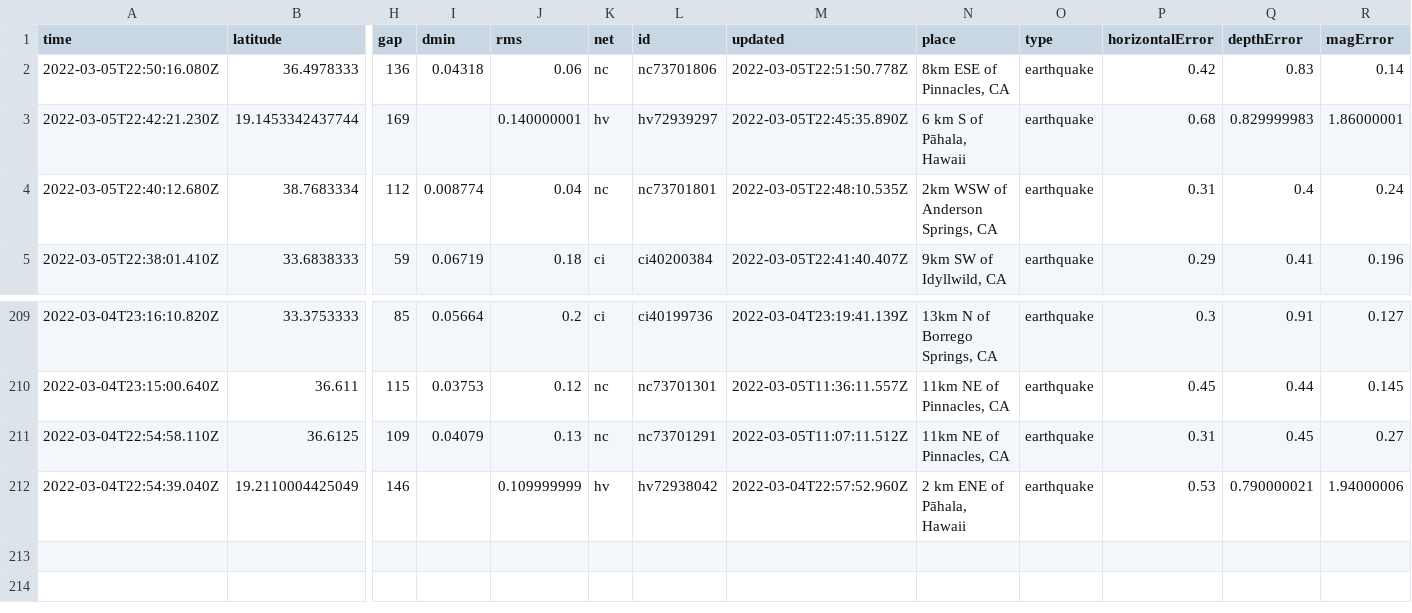
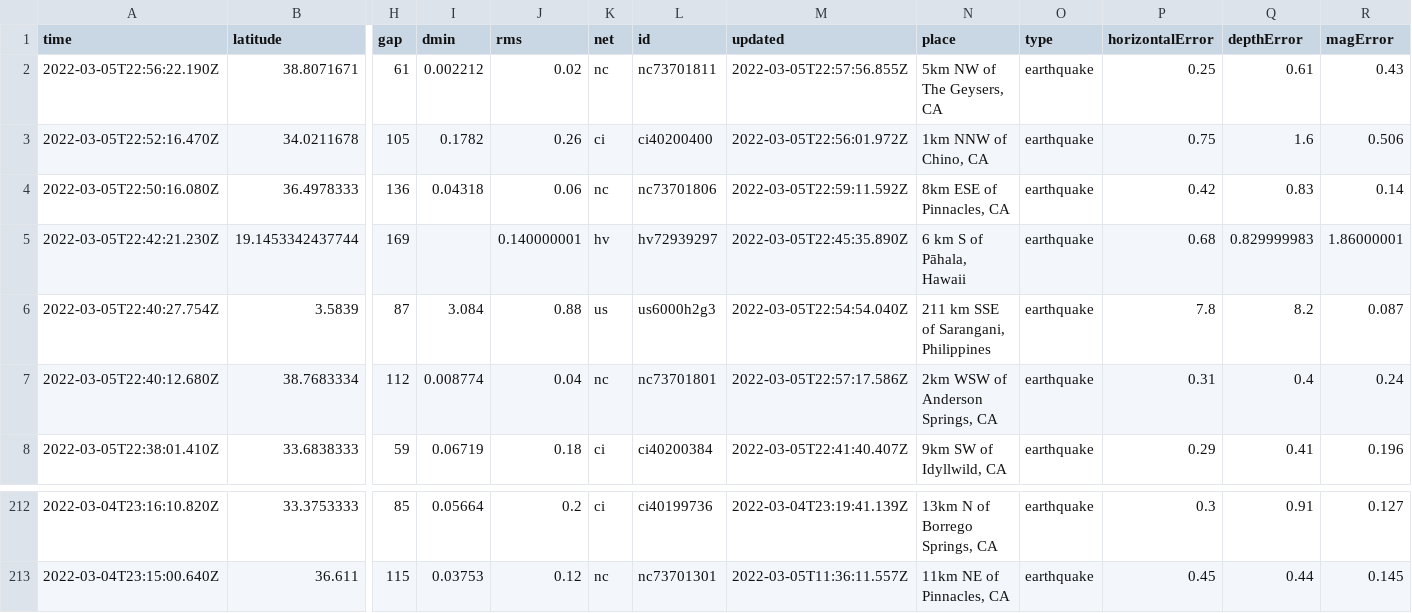
Before and after one commit to johnstont05/nicar22-github-actions, a CSV file: usgs_current.csv, drawn as a sheet; only a part is shown, gaps mark what is left out; removed rows and columns are numbered as before the commit, all else as after; rows hold the shown columns only; the diff names each change by its address in the sheet, - before the commit and + after, or states it on an @@ line.

```diff
--- a/usgs_current.csv
+++ b/usgs_current.csv
+row 2: 2022-03-05T22:56:22.190Z | 38.8071671 | 61 | 0.002212 | 0.02 | nc | nc73701811 | 2022-03-05T22:57:56.855Z | 5km NW of The Geysers, CA | earthquake | 0.25 | 0.61 | 0.43
+row 3: 2022-03-05T22:52:16.470Z | 34.0211678 | 105 | 0.1782 | 0.26 | ci | ci40200400 | 2022-03-05T22:56:01.972Z | 1km NNW of Chino, CA | earthquake | 0.75 | 1.6 | 0.506
-M4 (updated): 2022-03-05T22:51:50.778Z
+M4 (updated): 2022-03-05T22:59:11.592Z
+row 6: 2022-03-05T22:40:27.754Z | 3.5839 | 87 | 3.084 | 0.88 | us | us6000h2g3 | 2022-03-05T22:54:54.040Z | 211 km SSE of Sarangani, Philippines | earthquake | 7.8 | 8.2 | 0.087
-M7 (updated): 2022-03-05T22:48:10.535Z
+M7 (updated): 2022-03-05T22:57:17.586Z
-row 211: 2022-03-04T22:54:58.110Z | 36.6125 | 109 | 0.04079 | 0.13 | nc | nc73701291 | 2022-03-05T11:07:11.512Z | 11km NE of Pinnacles, CA | earthquake | 0.31 | 0.45 | 0.27
-row 212: 2022-03-04T22:54:39.040Z | 19.2110004425049 | 146 |  | 0.109999999 | hv | hv72938042 | 2022-03-04T22:57:52.960Z | 2 km ENE of Pāhala, Hawaii | earthquake | 0.53 | 0.790000021 | 1.94000006
```
Also changed, not shown: usgs_main.csv.
